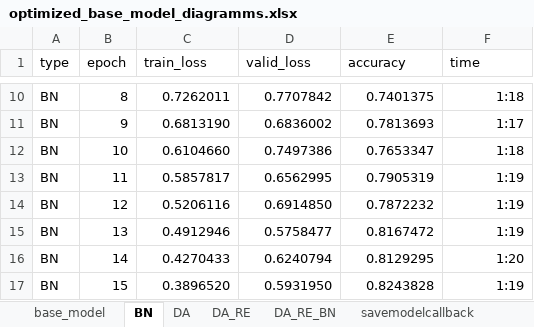
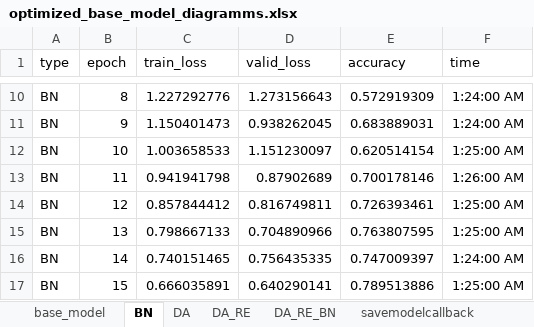
Before and after one commit to CeadeS/DL2020, an Excel workbook: optimized_base_model_diagramms.xlsx, sheet BN, drawn as a sheet; only a part is shown, gaps mark what is left out; values as stored, in another font and other column widths than the file's, no borders; charts and pictures and table styles not drawn; the diff covers the shown part only; the diff names each change by its address in the sheet, - before the commit and + after, or states it on an @@ line.

```diff
--- a/optimized_base_model_diagramms.xlsx (sheet BN)
+++ b/optimized_base_model_diagramms.xlsx (sheet BN)
-C10 (train_loss): 0.7262011
+C10 (train_loss): 1.227292776
-D10 (valid_loss): 0.7707842
+D10 (valid_loss): 1.273156643
-E10 (accuracy): 0.7401375
+E10 (accuracy): 0.572919309
-F10 (time): 1:18
+F10 (time): 1:24:00 AM
-C11 (train_loss): 0.6813190
+C11 (train_loss): 1.150401473
-D11 (valid_loss): 0.6836002
+D11 (valid_loss): 0.938262045
-E11 (accuracy): 0.7813693
+E11 (accuracy): 0.683889031
-F11 (time): 1:17
+F11 (time): 1:24:00 AM
-C12 (train_loss): 0.6104660
+C12 (train_loss): 1.003658533
-D12 (valid_loss): 0.7497386
+D12 (valid_loss): 1.151230097
-E12 (accuracy): 0.7653347
+E12 (accuracy): 0.620514154
-F12 (time): 1:18
+F12 (time): 1:25:00 AM
-C13 (train_loss): 0.5857817
+C13 (train_loss): 0.941941798
-D13 (valid_loss): 0.6562995
+D13 (valid_loss): 0.87902689
-E13 (accuracy): 0.7905319
+E13 (accuracy): 0.700178146
-F13 (time): 1:19
+F13 (time): 1:26:00 AM
-C14 (train_loss): 0.5206116
+C14 (train_loss): 0.857844412
-D14 (valid_loss): 0.6914850
+D14 (valid_loss): 0.816749811
-E14 (accuracy): 0.7872232
+E14 (accuracy): 0.726393461
-F14:F15 (time): 1:19
+F14:F15 (time): 1:25:00 AM
-C15 (train_loss): 0.4912946
+C15 (train_loss): 0.798667133
-D15 (valid_loss): 0.5758477
+D15 (valid_loss): 0.704890966
-E15 (accuracy): 0.8167472
+E15 (accuracy): 0.763807595
-C16 (train_loss): 0.4270433
+C16 (train_loss): 0.740151465
-D16 (valid_loss): 0.6240794
+D16 (valid_loss): 0.756435335
-E16 (accuracy): 0.8129295
+E16 (accuracy): 0.747009397
-F16 (time): 1:20
+F16 (time): 1:24:00 AM
-C17 (train_loss): 0.3896520
+C17 (train_loss): 0.666035891
-D17 (valid_loss): 0.5931950
+D17 (valid_loss): 0.640290141
-E17 (accuracy): 0.8243828
+E17 (accuracy): 0.789513886
-F17 (time): 1:19
+F17 (time): 1:25:00 AM
```
Also changed, not shown: 48 edited cells elsewhere in this sheet, sheet combined, charts or pictures.
